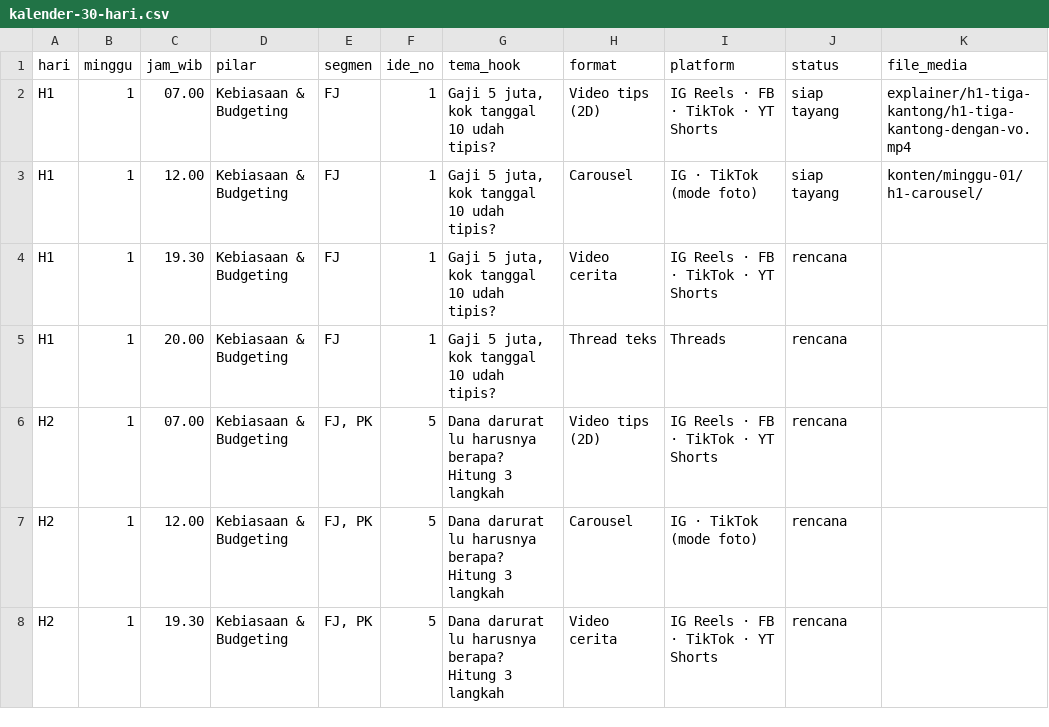
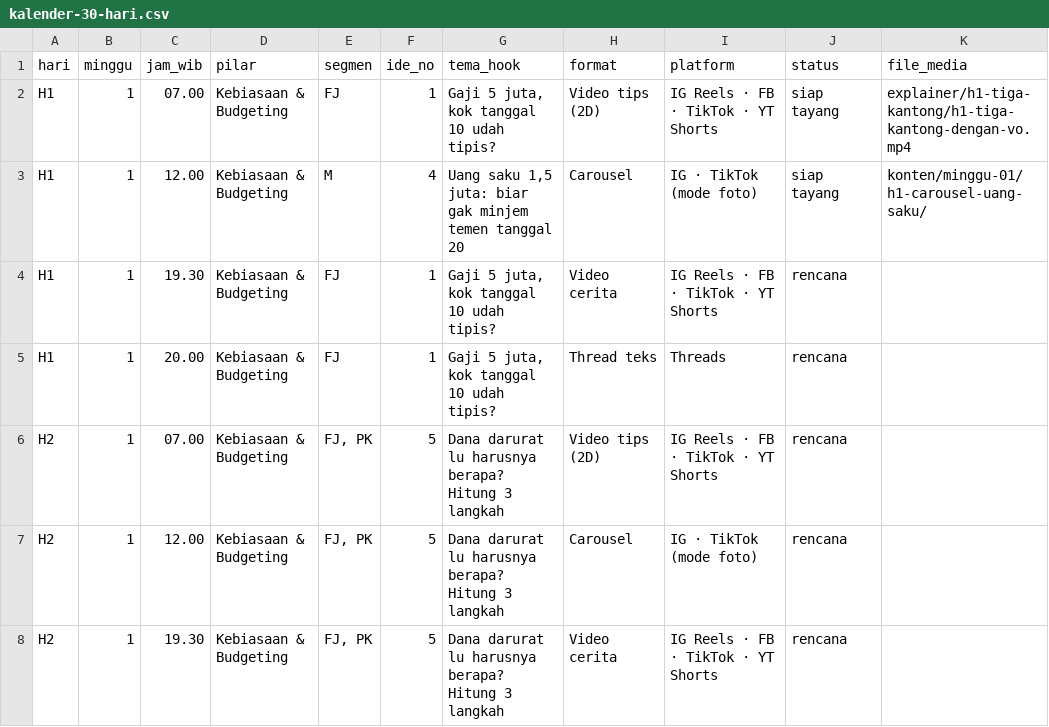
Before and after one commit to Dragon1D/surprise-, a CSV file: konten/kalender-30-hari.csv, drawn as a sheet; only a part is shown.

```diff
--- a/konten/kalender-30-hari.csv
+++ b/konten/kalender-30-hari.csv
@@ -2,3 +2,3 @@ hari,minggu,jam_wib,pilar,segmen,ide_no,tema_hook,format,platform,status,file_me
 H1,1,07.00,Kebiasaan & Budgeting,FJ,1,"Gaji 5 juta, kok tanggal 10 udah tipis?",Video tips (2D),IG Reels · FB · TikTok · YT Shorts,siap tayang,explainer/h1-tiga-kantong/h1-tiga-kantong-dengan-vo.mp4
-H1,1,12.00,Kebiasaan & Budgeting,FJ,1,"Gaji 5 juta, kok tanggal 10 udah tipis?",Carousel,IG · TikTok (mode foto),siap tayang,konten/minggu-01/h1-carousel/
+H1,1,12.00,Kebiasaan & Budgeting,M,4,"Uang saku 1,5 juta: biar gak minjem temen tanggal 20",Carousel,IG · TikTok (mode foto),siap tayang,konten/minggu-01/h1-carousel-uang-saku/
 H1,1,19.30,Kebiasaan & Budgeting,FJ,1,"Gaji 5 juta, kok tanggal 10 udah tipis?",Video cerita,IG Reels · FB · TikTok · YT Shorts,rencana,
```
Also changed, not shown: 42 other files.
